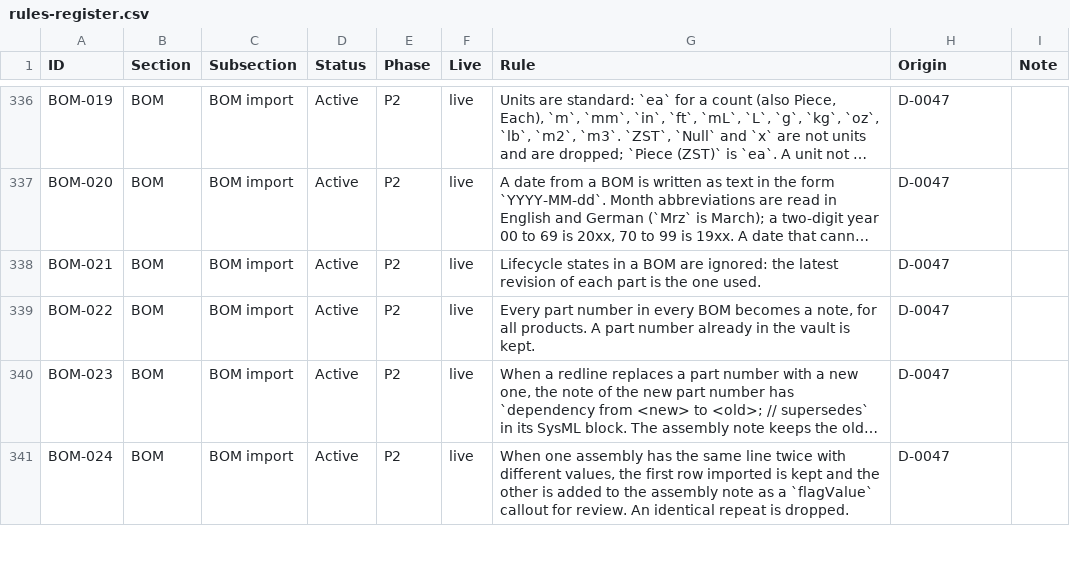
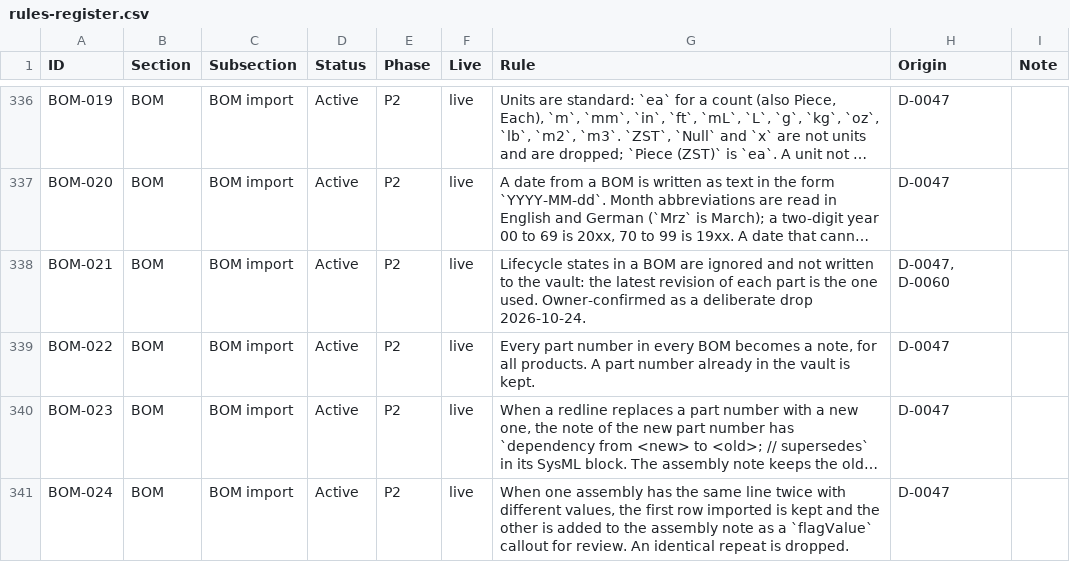
Before and after one commit to spencerskelly/MDSE_v2, a CSV file: governance/register/rules-register.csv, drawn as a sheet; only a part is shown, gaps mark what is left out; long unchanged cells end in …; the diff names each change by its address in the sheet, - before the commit and + after, or states it on an @@ line.

```diff
--- a/governance/register/rules-register.csv
+++ b/governance/register/rules-register.csv
-G338 (Rule): …BOM are ignored: the latest revision of each part is the one used.
+G338 (Rule): …BOM are ignored and not written to the vault: the latest revision of each part is the one used. Owner-confirmed as a deliberate drop 2026-10-24.
-H338 (Origin): D-0047
+H338 (Origin): D-0047, D-0060
```
Also changed, not shown: 2 other files.
